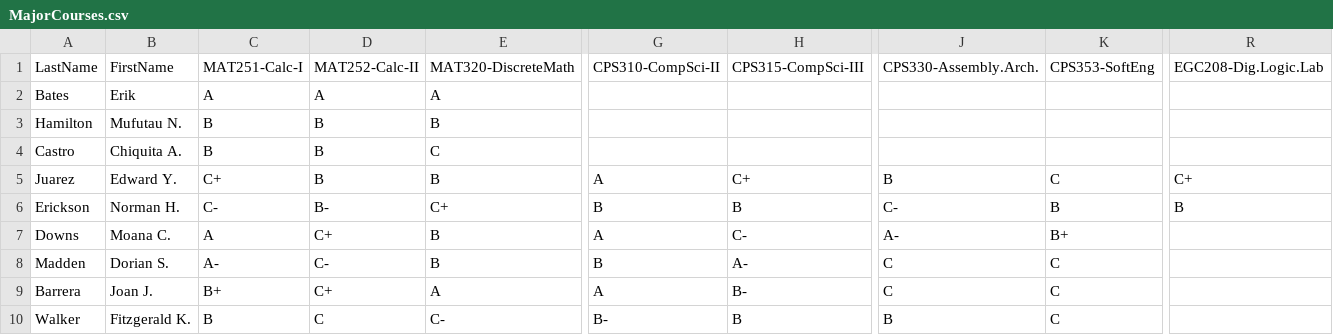
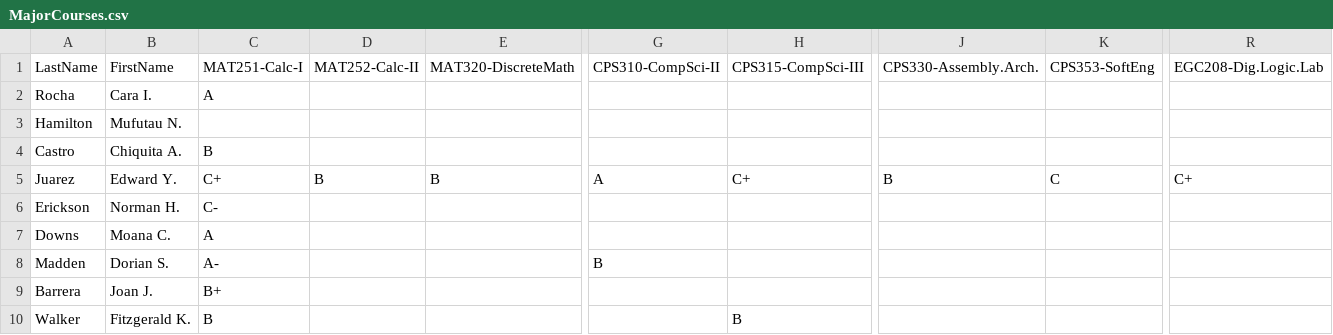
Before and after one commit to seniorgato/projectsCPS, a CSV file: V2/csvs/MajorCourses.csv, drawn as a sheet; only a part is shown, gaps mark what is left out; removed rows and columns are numbered as before the commit, all else as after; rows hold the shown columns only; the diff covers the shown part only; the diff names each change by its address in the sheet, - before the commit and + after, or states it on an @@ line.

```diff
--- a/V2/csvs/MajorCourses.csv
+++ b/V2/csvs/MajorCourses.csv
-row 2: Bates | Erik | A | A | A
+row 2: Rocha | Cara I. | A
-C3: B
+C3: (empty)
-D3:D4: B
+D3:D4: (empty)
-E3: B
+E3: (empty)
-E4: C
+E4: (empty)
-D6: B-
+D6: (empty)
-E6: C+
+E6: (empty)
-G6: B
+G6: (empty)
-H6: B
+H6: (empty)
-J6: C-
+J6: (empty)
-K6: B
+K6: (empty)
-R6: B
+R6: (empty)
-D7: C+
+D7: (empty)
-E7:E8: B
+E7:E8: (empty)
-G7: A
+G7: (empty)
-H7: C-
+H7: (empty)
-J7: A-
+J7: (empty)
-K7: B+
+K7: (empty)
-D8: C-
+D8: (empty)
-H8: A-
+H8: (empty)
-J8:J9: C
+J8:J9: (empty)
-K8:K10: C
+K8:K10: (empty)
-D9: C+
+D9: (empty)
-E9: A
+E9: (empty)
-G9: A
+G9: (empty)
-H9: B-
+H9: (empty)
-D10: C
+D10: (empty)
-E10: C-
+E10: (empty)
-G10: B-
+G10: (empty)
-J10: B
+J10: (empty)
```
Also changed, not shown: 2 added rows and 114 edited cells elsewhere in this file, 5 other files.
